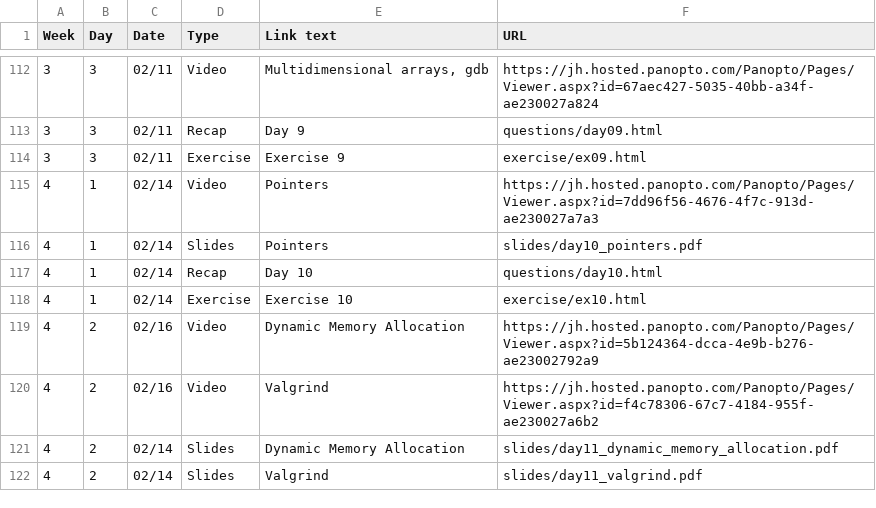
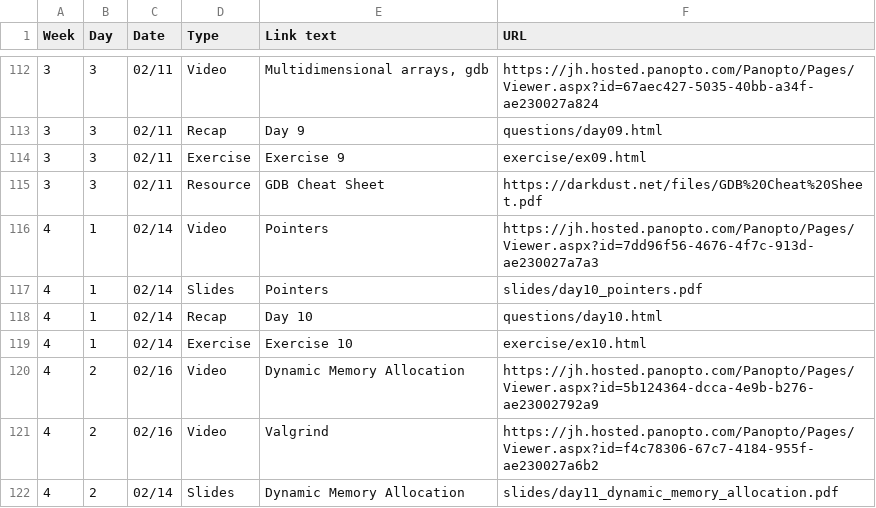
Before and after one commit to jhu-ip/cs220-s22, a CSV file: material.csv, drawn as a sheet; only a part is shown, gaps mark what is left out; the shorter side is filled out with more unchanged rows.

Commit message:
added gdb cheetsheet to additional resources for day 9

```diff
--- a/material.csv
+++ b/material.csv
@@ -114,2 +114,3 @@ Week,Day,Date,Type,"Link text",URL
 3,3,02/11,Exercise,"Exercise 9",exercise/ex09.html
+3,3,02/11,Resource,"GDB Cheat Sheet",https://darkdust.net/files/GDB%20Cheat%20Sheet.pdf
 4,1,02/14,Video,"Pointers",https://jh.hosted.panopto.com/Panopto/Pages/Viewer.aspx?id=7dd96f56-4676-4f7c-913d-ae230027a7a3
```
Also changed, not shown: 1 other file.
